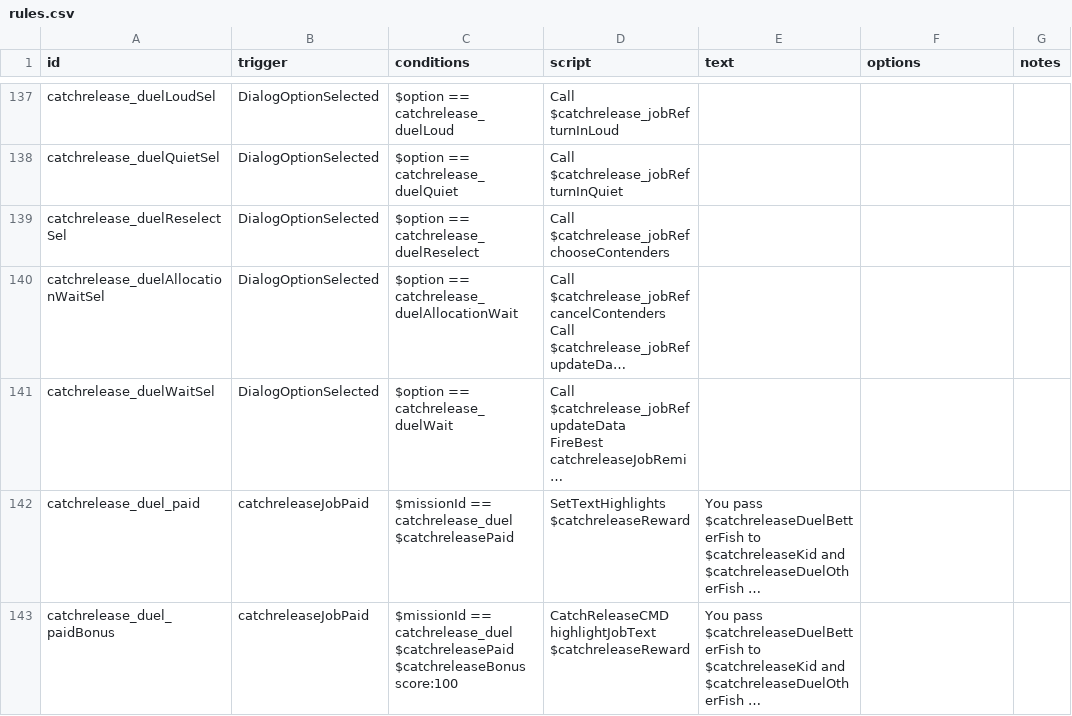
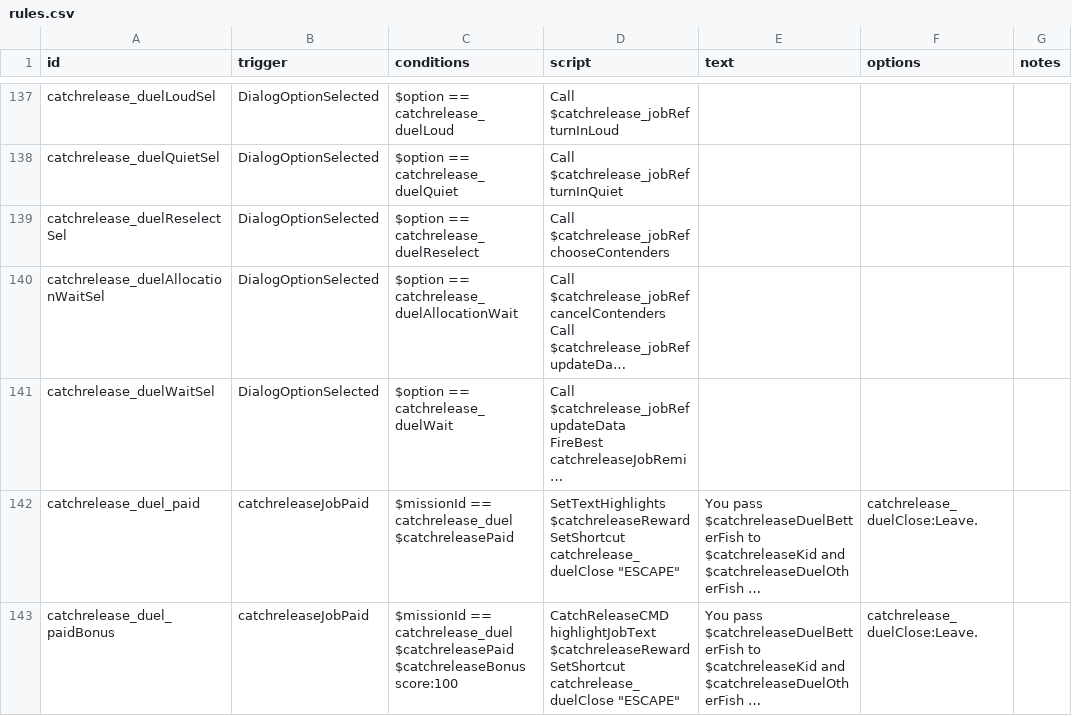
Before and after one commit to SirHartley/Catch.Release, a CSV file: data/campaign/rules.csv, drawn as a sheet; only a part is shown, gaps mark what is left out; long unchanged cells end in …; ↵ is a line break in a cell; the diff covers the shown part only; the diff names each change by its address in the sheet, - before the commit and + after, or states it on an @@ line.

```diff
--- a/data/campaign/rules.csv
+++ b/data/campaign/rules.csv
-D142 (script): SetTextHighlights $catchreleaseReward
+D142 (script): SetTextHighlights $catchreleaseReward ↵ SetShortcut catchrelease_duelClose "ESCAPE"
-F142:F143 (options): (empty)
+F142:F143 (options): catchrelease_duelClose:Leave.
-D143 (script): …highlightJobText $catchreleaseReward
+D143 (script): …highlightJobText $catchreleaseReward ↵ SetShortcut catchrelease_duelClose "ESCAPE"
```
Also changed, not shown: 2 added rows elsewhere in this file, 2 other files.
